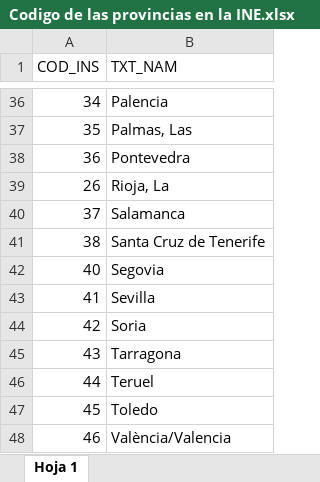
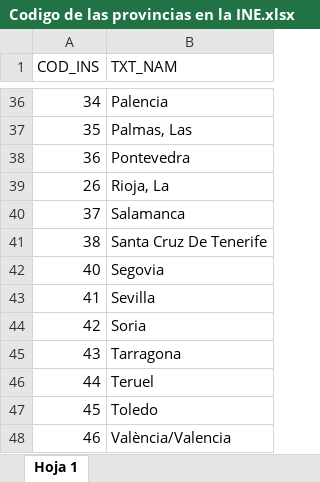
Before and after one commit to jrodmun462/Proyecto-AEMET, an Excel workbook: Archivos de Extracción/Codigo de las provincias en la INE.xlsx, sheet Hoja 1, drawn as a sheet; only a part is shown, gaps mark what is left out; values as stored, in another font and other column widths than the file's, no borders; charts and pictures not drawn; the diff names each change by its address in the sheet, - before the commit and + after, or states it on an @@ line.

Commit message:
Terminar METEOR_CENTER
-Crea la clase analizarProvincia para formatear el nombre de la provincia en el dataframe y buscarlo en la base de datos
-Crea nuevos métodos en OracleClient para la clase analizarProvincia
-Añade cierres de conexiones en todos los métodos mediante finally evitar errores de multiples conexiones de base de datos
-Modifica el fichero de Codigos de la INS para hacer que Santa Cruz de Tenerife este en camelCase
-Modifica el Json con provincias para hacer que Santa Cruz de Tenerife este en camelCase
-Modifica ETL_PROVINCE para que inserte los municipios sin tildes
-Modifica ETL_MUNICIPALITIES para que solo use una conexión para realizar el voclado
-Elimina la tablas RU_CENTER_STAT
-Elimina los campos DATE_START y DATE_END de METEOR_CENTER

```diff
--- a/Archivos de Extracción/Codigo de las provincias en la INE.xlsx (sheet Hoja 1)
+++ b/Archivos de Extracción/Codigo de las provincias en la INE.xlsx (sheet Hoja 1)
-B41 (TXT_NAM): Santa Cruz de Tenerife
+B41 (TXT_NAM): Santa Cruz De Tenerife
```
Also changed, not shown: 22 other files.
